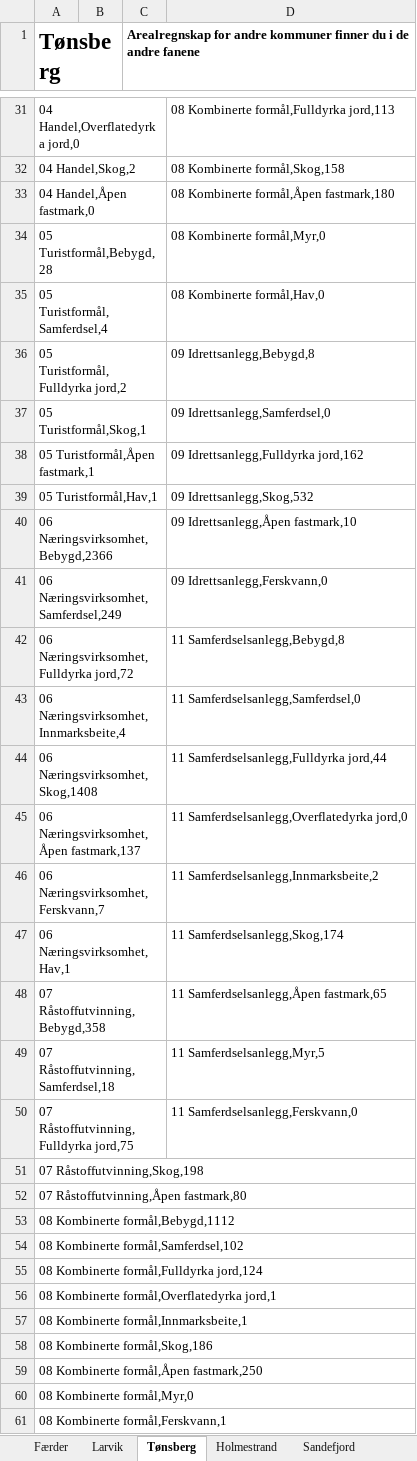
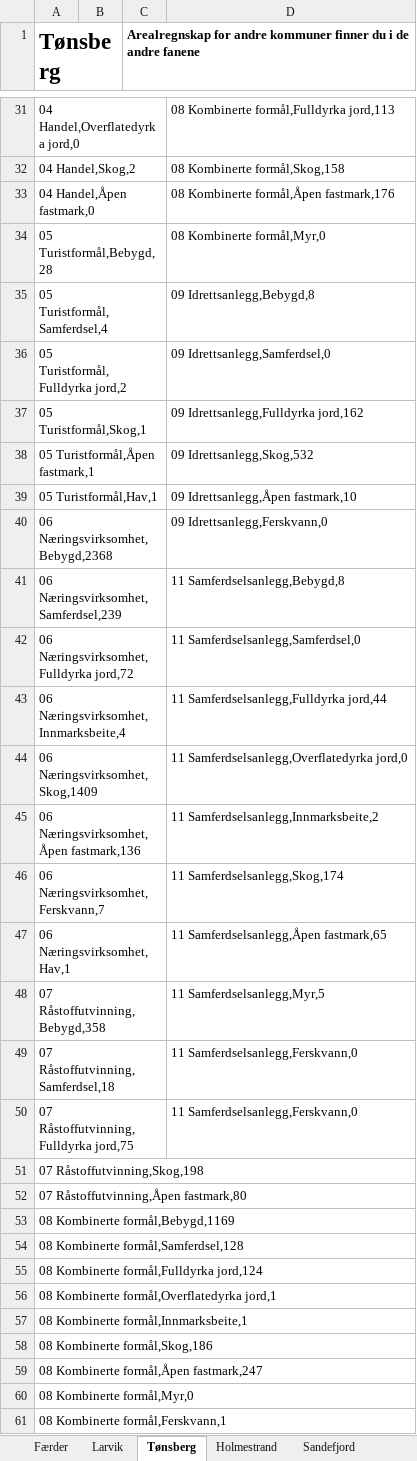
Before and after one commit to RasmusPalmqvist/Vestfold, an Excel workbook: 10_Areal- og stedsutvikling/Arealregnskap/Data/Arealregnskap/Kommunefiler/Mappe for nedlastning/Arealregnskap_Vestfold_2023_oppdatert_20240426.xlsx, sheet Tønsberg, drawn as a sheet; only a part is shown, gaps mark what is left out; values as stored, in another font and other column widths than the file's, no borders; removed rows and columns are numbered as before the commit, all else as after; the diff covers the shown part only; the diff names each change by its address in the sheet, - before the commit and + after, or states it on an @@ line.

Commit message:
arealregnskap

```diff
--- a/10_Areal- og stedsutvikling/Arealregnskap/Data/Arealregnskap/Kommunefiler/Mappe for nedlastning/Arealregnskap_Vestfold_2023_oppdatert_20240426.xlsx (sheet Tønsberg)
+++ b/10_Areal- og stedsutvikling/Arealregnskap/Data/Arealregnskap/Kommunefiler/Mappe for nedlastning/Arealregnskap_Vestfold_2023_oppdatert_20240426.xlsx (sheet Tønsberg)
-D33: 08 Kombinerte formål,Åpen fastmark,180
+D33: 08 Kombinerte formål,Åpen fastmark,176
-D35: 08 Kombinerte formål,Hav,0
+D35: 09 Idrettsanlegg,Bebygd,8
-D36: 09 Idrettsanlegg,Bebygd,8
+D36: 09 Idrettsanlegg,Samferdsel,0
-D37: 09 Idrettsanlegg,Samferdsel,0
+D37: 09 Idrettsanlegg,Fulldyrka jord,162
-D38: 09 Idrettsanlegg,Fulldyrka jord,162
+D38: 09 Idrettsanlegg,Skog,532
-D39: 09 Idrettsanlegg,Skog,532
+D39: 09 Idrettsanlegg,Åpen fastmark,10
-row 40: 06 Næringsvirksomhet,Bebygd,2366 |  |  | 09 Idrettsanlegg,Åpen fastmark,10
-A40 (Tønsberg): 06 Næringsvirksomhet,Samferdsel,249
+A40 (Tønsberg): 06 Næringsvirksomhet,Bebygd,2368
+row 41: 06 Næringsvirksomhet,Samferdsel,239 |  |  | 11 Samferdselsanlegg,Bebygd,8
-D42: 11 Samferdselsanlegg,Bebygd,8
+D42: 11 Samferdselsanlegg,Samferdsel,0
-D43: 11 Samferdselsanlegg,Samferdsel,0
+D43: 11 Samferdselsanlegg,Fulldyrka jord,44
-row 44: 06 Næringsvirksomhet,Skog,1408 |  |  | 11 Samferdselsanlegg,Fulldyrka jord,44
-A44 (Tønsberg): 06 Næringsvirksomhet,Åpen fastmark,137
+A44 (Tønsberg): 06 Næringsvirksomhet,Skog,1409
+row 45: 06 Næringsvirksomhet,Åpen fastmark,136 |  |  | 11 Samferdselsanlegg,Innmarksbeite,2
-D46: 11 Samferdselsanlegg,Innmarksbeite,2
+D46: 11 Samferdselsanlegg,Skog,174
-D47: 11 Samferdselsanlegg,Skog,174
+D47: 11 Samferdselsanlegg,Åpen fastmark,65
-D48: 11 Samferdselsanlegg,Åpen fastmark,65
+D48: 11 Samferdselsanlegg,Myr,5
-D49: 11 Samferdselsanlegg,Myr,5
+D49: 11 Samferdselsanlegg,Ferskvann,0
-A53 (Tønsberg): 08 Kombinerte formål,Bebygd,1112
+A53 (Tønsberg): 08 Kombinerte formål,Bebygd,1169
-A54 (Tønsberg): 08 Kombinerte formål,Samferdsel,102
+A54 (Tønsberg): 08 Kombinerte formål,Samferdsel,128
-A59 (Tønsberg): 08 Kombinerte formål,Åpen fastmark,250
+A59 (Tønsberg): 08 Kombinerte formål,Åpen fastmark,247
```
Also changed, not shown: 1 added row and 13 edited cells elsewhere in this sheet, 3 other files.
